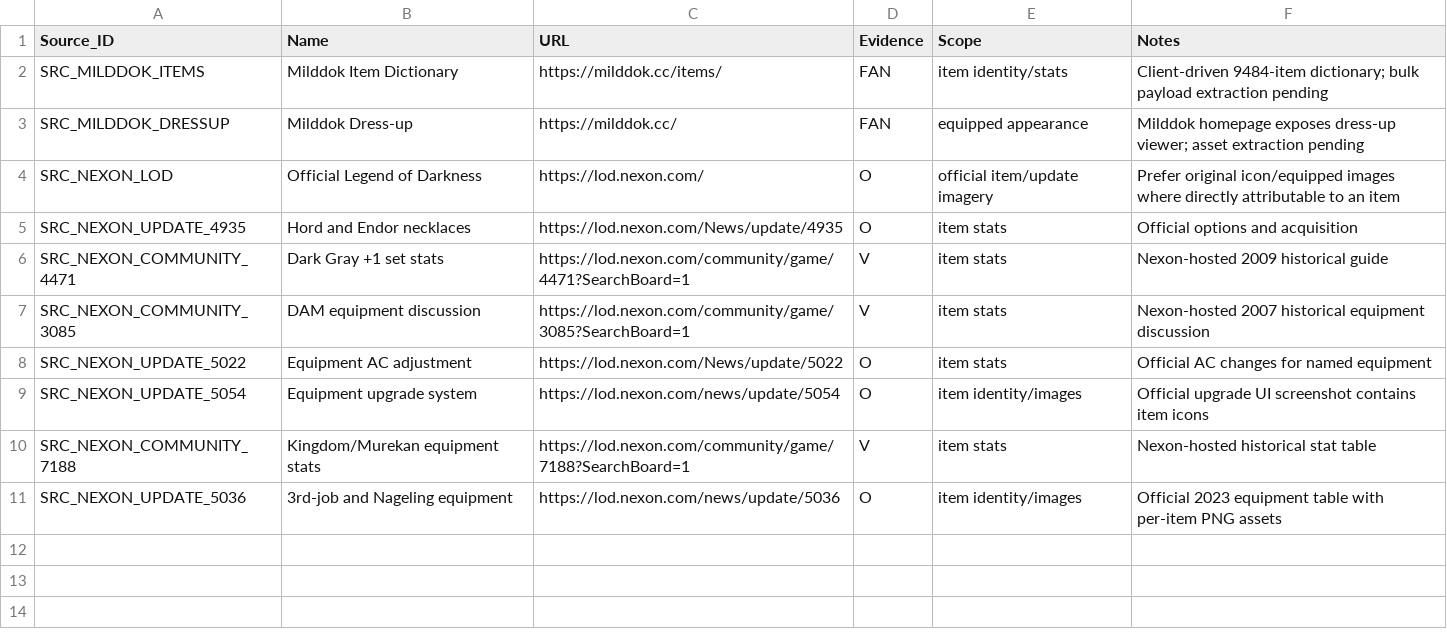
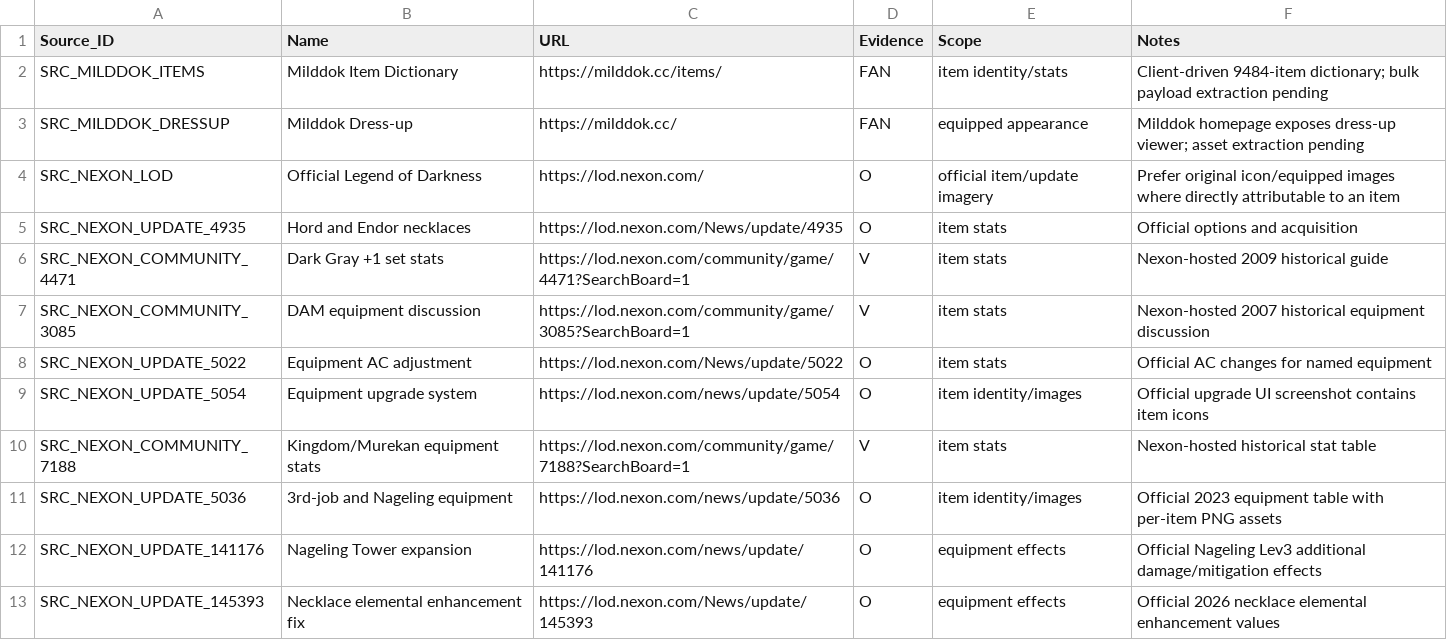
Before and after one commit to ChanJoos/Project_dark_android, a CSV file: master/canonical/External_Item_Sources.csv, drawn as a sheet.

Commit message:
Data: register Nageling equipment effect sources

```diff
--- a/master/canonical/External_Item_Sources.csv
+++ b/master/canonical/External_Item_Sources.csv
@@ -11 +11,3 @@ SRC_NEXON_UPDATE_5022,Equipment AC adjustment,https://lod.nexon.com/News/update/
 "SRC_NEXON_UPDATE_5036","3rd-job and Nageling equipment","https://lod.nexon.com/news/update/5036","O","item identity/images","Official 2023 equipment table with per-item PNG assets"
+"SRC_NEXON_UPDATE_141176","Nageling Tower expansion","https://lod.nexon.com/news/update/141176","O","equipment effects","Official Nageling Lev3 additional damage/mitigation effects"
+"SRC_NEXON_UPDATE_145393","Necklace elemental enhancement fix","https://lod.nexon.com/News/update/145393","O","equipment effects","Official 2026 necklace elemental enhancement values"
```
